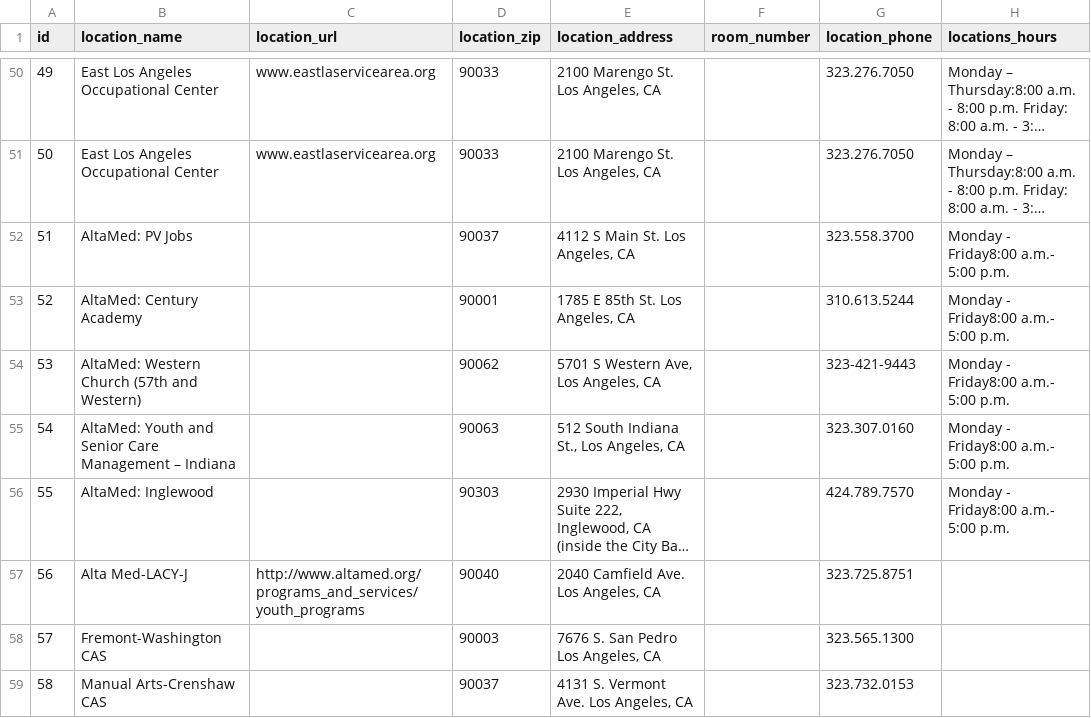
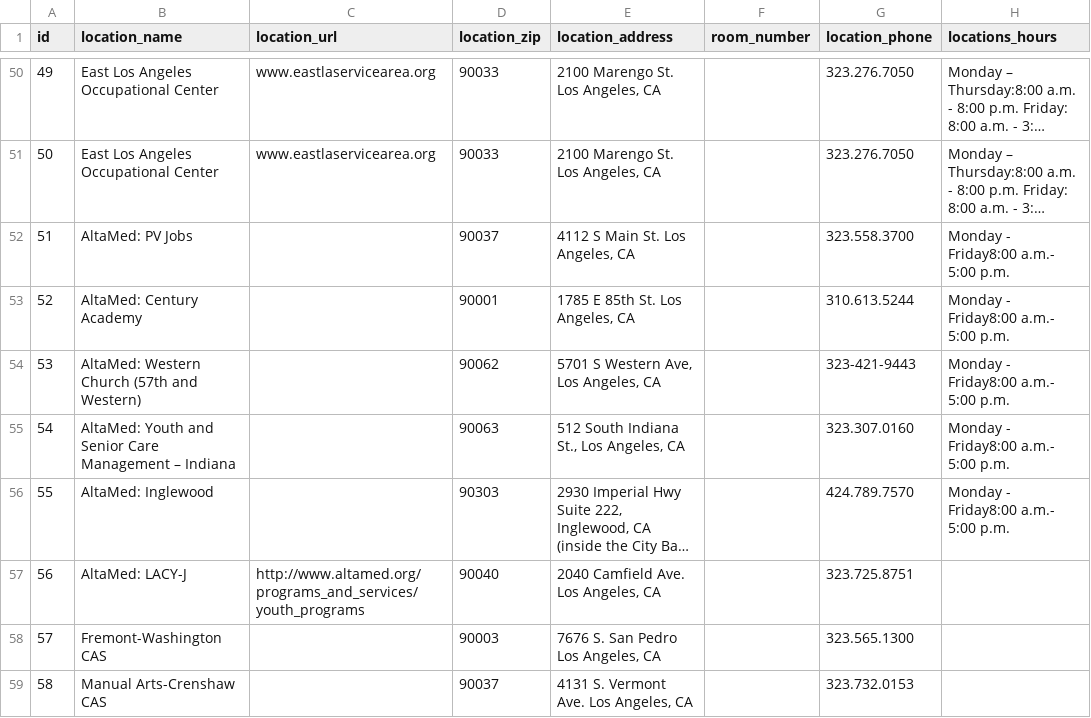
Before and after one commit to ynakanoendertech/drupal8, a CSV file: modules/local/migrate_custom/csv-data/location.csv, drawn as a sheet; only a part is shown, gaps mark what is left out; long unchanged cells end in …; the diff names each change by its address in the sheet, - before the commit and + after, or states it on an @@ line.

Commit message:
Fix typo in location csv

```diff
--- a/modules/local/migrate_custom/csv-data/location.csv
+++ b/modules/local/migrate_custom/csv-data/location.csv
-B57 (location_name): Alta Med-LACY-J
+B57 (location_name): AltaMed: LACY-J
```
